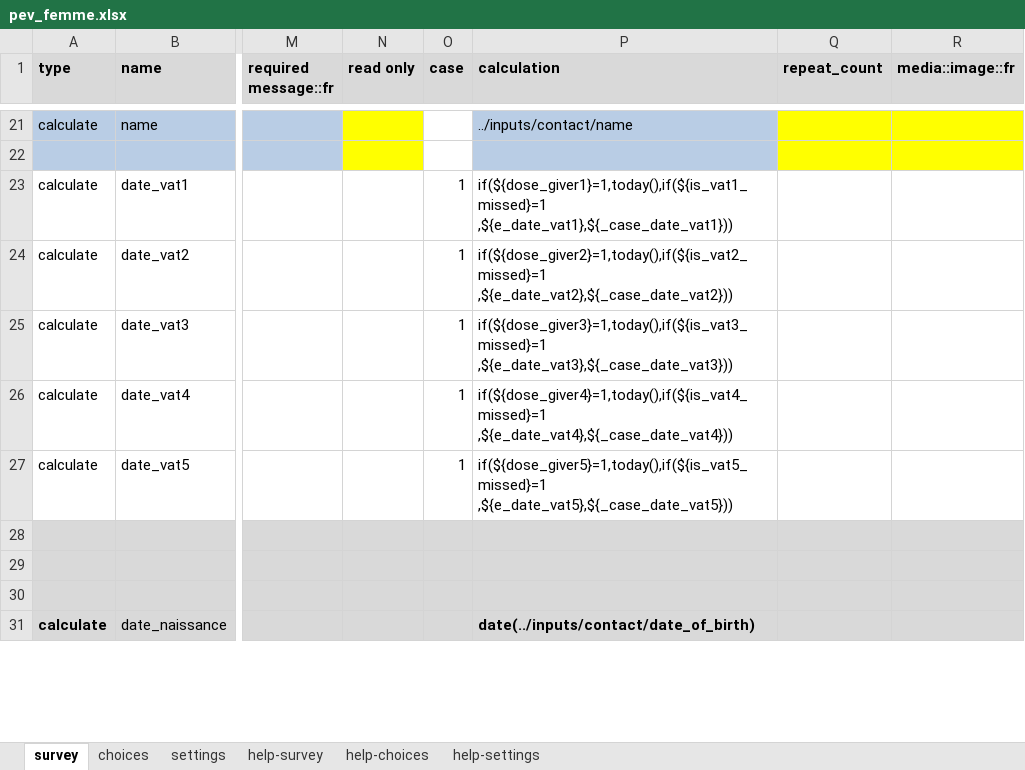
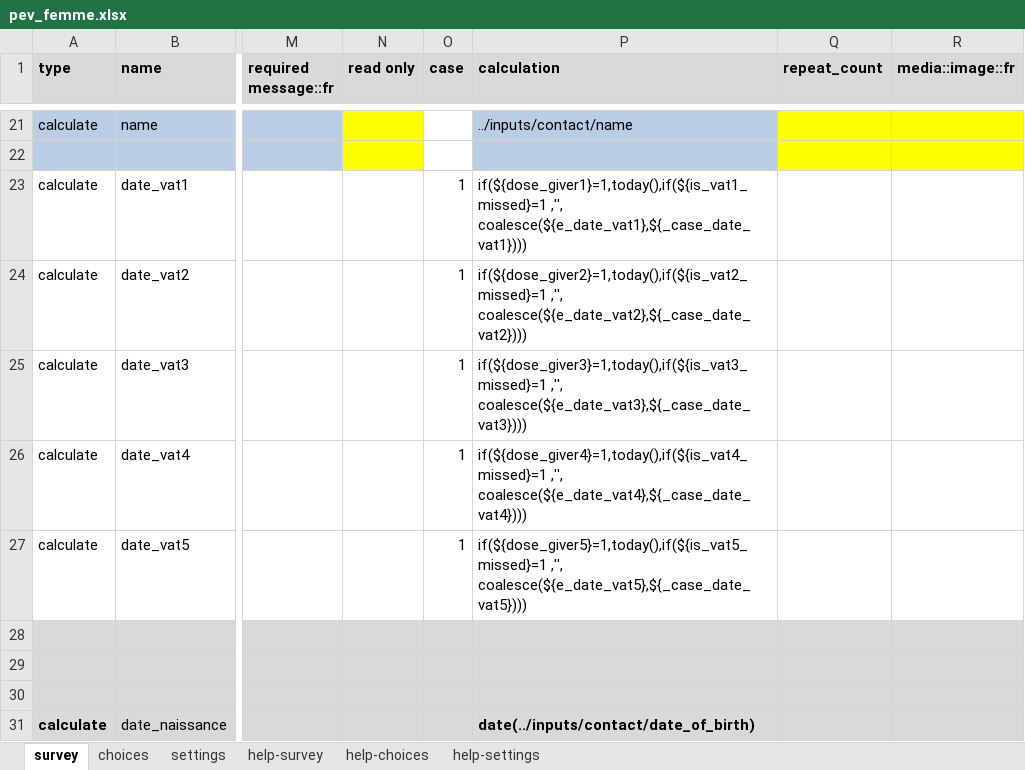
Before and after one commit to SwissTPH/cdss_tchad, an Excel workbook: forms/app/pev_femme.xlsx, sheet survey, drawn as a sheet; only a part is shown, gaps mark what is left out; values as stored, in another font and other column widths than the file's, no borders; conditional formats not drawn; the diff covers the shown part only; the diff names each change by its address in the sheet, - before the commit and + after, or states it on an @@ line.

```diff
--- a/forms/app/pev_femme.xlsx (sheet survey)
+++ b/forms/app/pev_femme.xlsx (sheet survey)
-P23 (calculation): if(${dose_giver1}=1,today(),if(${is_vat1_missed}=1 ,${e_date_vat1},${_case_date_vat1}))
+P23 (calculation): if(${dose_giver1}=1,today(),if(${is_vat1_missed}=1 ,'', coalesce(${e_date_vat1},${_case_date_vat1})))
-P24 (calculation): if(${dose_giver2}=1,today(),if(${is_vat2_missed}=1 ,${e_date_vat2},${_case_date_vat2}))
+P24 (calculation): if(${dose_giver2}=1,today(),if(${is_vat2_missed}=1 ,'', coalesce(${e_date_vat2},${_case_date_vat2})))
-P25 (calculation): if(${dose_giver3}=1,today(),if(${is_vat3_missed}=1 ,${e_date_vat3},${_case_date_vat3}))
+P25 (calculation): if(${dose_giver3}=1,today(),if(${is_vat3_missed}=1 ,'', coalesce(${e_date_vat3},${_case_date_vat3})))
-P26 (calculation): if(${dose_giver4}=1,today(),if(${is_vat4_missed}=1 ,${e_date_vat4},${_case_date_vat4}))
+P26 (calculation): if(${dose_giver4}=1,today(),if(${is_vat4_missed}=1 ,'', coalesce(${e_date_vat4},${_case_date_vat4})))
-P27 (calculation): if(${dose_giver5}=1,today(),if(${is_vat5_missed}=1 ,${e_date_vat5},${_case_date_vat5}))
+P27 (calculation): if(${dose_giver5}=1,today(),if(${is_vat5_missed}=1 ,'', coalesce(${e_date_vat5},${_case_date_vat5})))
```
Also changed, not shown: 12 edited cells elsewhere in this sheet, sheet settings, forms/app/adult.xlsx, forms/app/cpn.xlsx, 41 other files.
